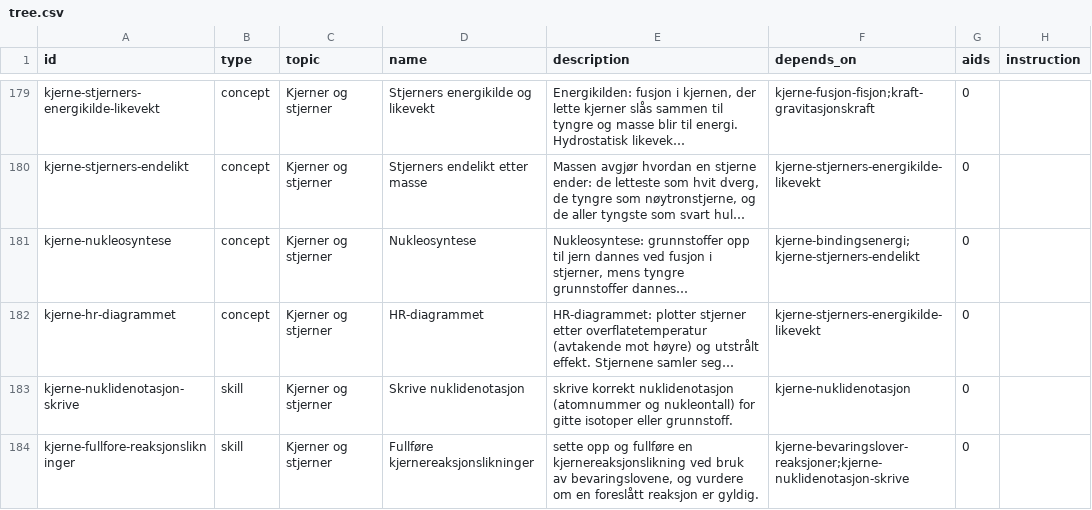
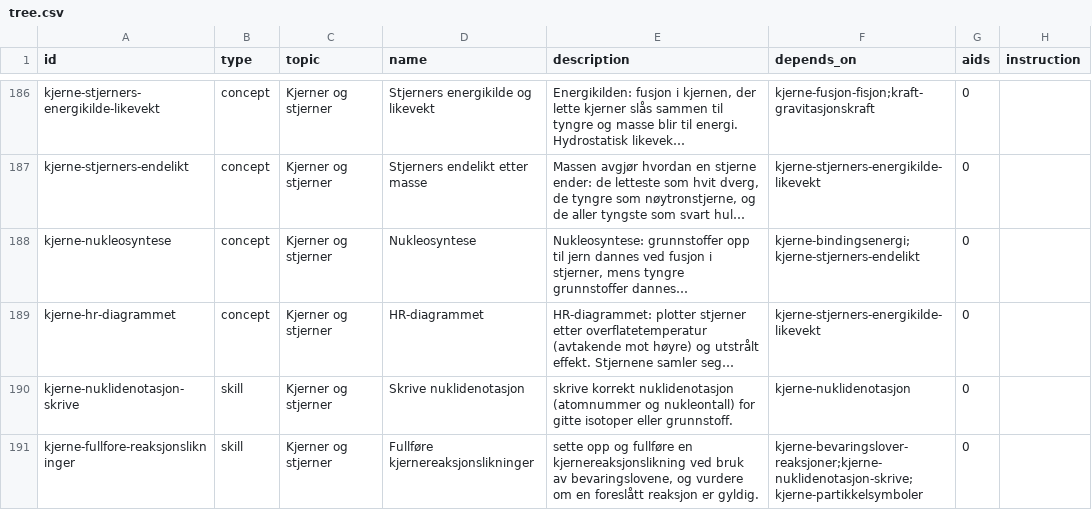
Before and after one commit to vidarsko/website_aiskilltrees_com, a CSV file: trees/no-vgs-fysikk1/tree.csv, drawn as a sheet; only a part is shown, gaps mark what is left out; long unchanged cells end in …; addresses are those after the commit; the diff covers the shown part only; the diff names each change by its address in the sheet, - before the commit and + after, or states it on an @@ line.

```diff
--- a/trees/no-vgs-fysikk1/tree.csv
+++ b/trees/no-vgs-fysikk1/tree.csv
-F191 (depends_on): kjerne-bevaringslover-reaksjoner;kjerne-nuklidenotasjon-skrive
+F191 (depends_on): kjerne-bevaringslover-reaksjoner;kjerne-nuklidenotasjon-skrive;kjerne-partikkelsymboler
```
Also changed, not shown: 8 added rows and 9 edited cells elsewhere in this file, 1 other file.
